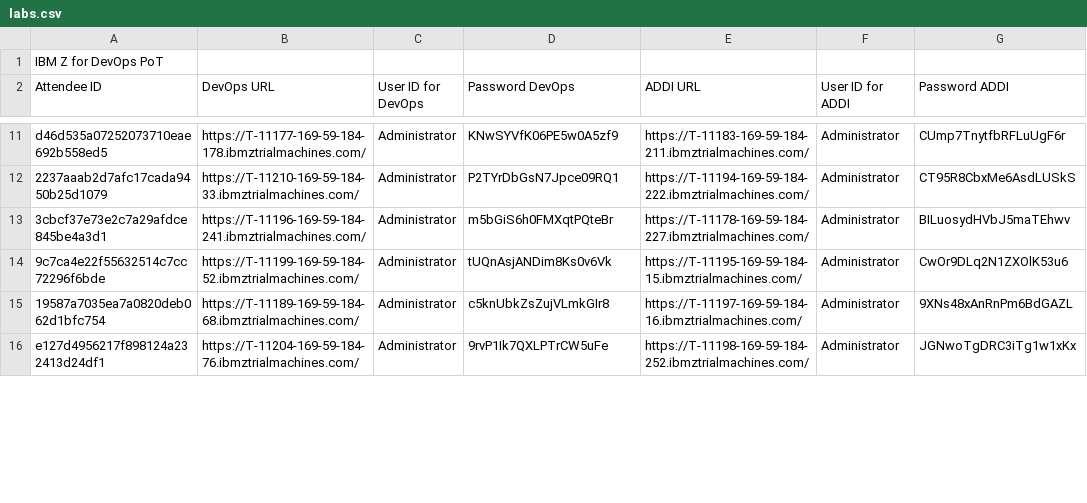
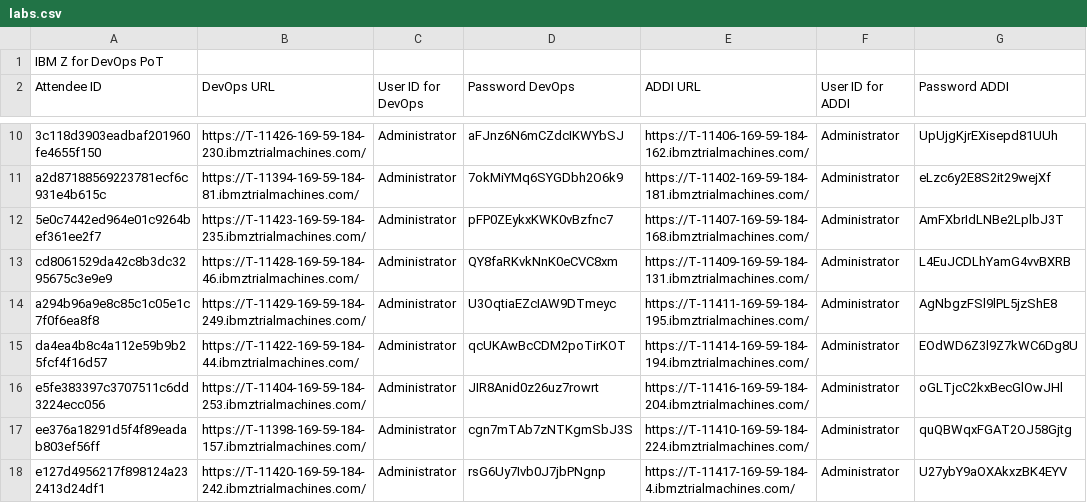
Before and after one commit to DevOps-on-IBMZ/Workshop-Access, a CSV file: labs.csv, drawn as a sheet; only a part is shown, gaps mark what is left out; addresses are those after the commit; the diff covers the shown part only; the diff names each change by its address in the sheet, - before the commit and + after, or states it on an @@ line.

Commit message:
Add files via upload

```diff
--- a/labs.csv
+++ b/labs.csv
-A10 (Attendee ID): d46d535a07252073710eae692b558ed5
+A10 (Attendee ID): 3c118d3903eadbaf201960fe4655f150
-B10 (DevOps URL): https://T-11177-169-59-184-178.ibmztrialmachines.com/
+B10 (DevOps URL): https://T-11426-169-59-184-230.ibmztrialmachines.com/
-D10 (Password DevOps): KNwSYVfK06PE5w0A5zf9
+D10 (Password DevOps): aFJnz6N6mCZdcIKWYbSJ
-E10 (ADDI URL): https://T-11183-169-59-184-211.ibmztrialmachines.com/
+E10 (ADDI URL): https://T-11406-169-59-184-162.ibmztrialmachines.com/
-G10 (Password ADDI): CUmp7TnytfbRFLuUgF6r
+G10 (Password ADDI): UpUjgKjrEXisepd81UUh
-A11 (Attendee ID): 2237aaab2d7afc17cada9450b25d1079
+A11 (Attendee ID): a2d87188569223781ecf6c931e4b615c
-B11 (DevOps URL): https://T-11210-169-59-184-33.ibmztrialmachines.com/
+B11 (DevOps URL): https://T-11394-169-59-184-81.ibmztrialmachines.com/
-D11 (Password DevOps): P2TYrDbGsN7Jpce09RQ1
+D11 (Password DevOps): 7okMiYMq6SYGDbh2O6k9
-E11 (ADDI URL): https://T-11194-169-59-184-222.ibmztrialmachines.com/
+E11 (ADDI URL): https://T-11402-169-59-184-181.ibmztrialmachines.com/
-G11 (Password ADDI): CT95R8CbxMe6AsdLUSkS
+G11 (Password ADDI): eLzc6y2E8S2it29wejXf
-A12 (Attendee ID): 3cbcf37e73e2c7a29afdce845be4a3d1
+A12 (Attendee ID): 5e0c7442ed964e01c9264bef361ee2f7
-B12 (DevOps URL): https://T-11196-169-59-184-241.ibmztrialmachines.com/
+B12 (DevOps URL): https://T-11423-169-59-184-235.ibmztrialmachines.com/
-D12 (Password DevOps): m5bGiS6h0FMXqtPQteBr
+D12 (Password DevOps): pFP0ZEykxKWK0vBzfnc7
-E12 (ADDI URL): https://T-11178-169-59-184-227.ibmztrialmachines.com/
+E12 (ADDI URL): https://T-11407-169-59-184-168.ibmztrialmachines.com/
-G12 (Password ADDI): BILuosydHVbJ5maTEhwv
+G12 (Password ADDI): AmFXbrIdLNBe2LplbJ3T
-A13 (Attendee ID): 9c7ca4e22f55632514c7cc72296f6bde
+A13 (Attendee ID): cd8061529da42c8b3dc3295675c3e9e9
-B13 (DevOps URL): https://T-11199-169-59-184-52.ibmztrialmachines.com/
+B13 (DevOps URL): https://T-11428-169-59-184-46.ibmztrialmachines.com/
-D13 (Password DevOps): tUQnAsjANDim8Ks0v6Vk
+D13 (Password DevOps): QY8faRKvkNnK0eCVC8xm
-E13 (ADDI URL): https://T-11195-169-59-184-15.ibmztrialmachines.com/
+E13 (ADDI URL): https://T-11409-169-59-184-131.ibmztrialmachines.com/
-G13 (Password ADDI): CwOr9DLq2N1ZXOlK53u6
+G13 (Password ADDI): L4EuJCDLhYamG4vvBXRB
-A14 (Attendee ID): 19587a7035ea7a0820deb062d1bfc754
+A14 (Attendee ID): a294b96a9e8c85c1c05e1c7f0f6ea8f8
-B14 (DevOps URL): https://T-11189-169-59-184-68.ibmztrialmachines.com/
+B14 (DevOps URL): https://T-11429-169-59-184-249.ibmztrialmachines.com/
-D14 (Password DevOps): c5knUbkZsZujVLmkGIr8
+D14 (Password DevOps): U3OqtiaEZcIAW9DTmeyc
-E14 (ADDI URL): https://T-11197-169-59-184-16.ibmztrialmachines.com/
+E14 (ADDI URL): https://T-11411-169-59-184-195.ibmztrialmachines.com/
-G14 (Password ADDI): 9XNs48xAnRnPm6BdGAZL
+G14 (Password ADDI): AgNbgzFSl9lPL5jzShE8
+row 15: da4ea4b8c4a112e59b9b25fcf4f16d57 | https://T-11422-169-59-184-44.ibmztrialmachines.com/ | Administrator | qcUKAwBcCDM2poTirKOT | https://T-11414-169-59-184-194.ibmztrialmachines.com/ | Administrator | EOdWD6Z3l9Z7kWC6Dg8U
+row 16: e5fe383397c3707511c6dd3224ecc056 | https://T-11404-169-59-184-253.ibmztrialmachines.com/ | Administrator | JIR8Anid0z26uz7rowrt | https://T-11416-169-59-184-204.ibmztrialmachines.com/ | Administrator | oGLTjcC2kxBecGlOwJHl
+row 17: ee376a18291d5f4f89eadab803ef56ff | https://T-11398-169-59-184-157.ibmztrialmachines.com/ | Administrator | cgn7mTAb7zNTKgmSbJ3S | https://T-11410-169-59-184-224.ibmztrialmachines.com/ | Administrator | quQBWqxFGAT2OJ58Gjtg
-B18 (DevOps URL): https://T-11204-169-59-184-76.ibmztrialmachines.com/
+B18 (DevOps URL): https://T-11420-169-59-184-242.ibmztrialmachines.com/
-D18 (Password DevOps): 9rvP1Ik7QXLPTrCW5uFe
+D18 (Password DevOps): rsG6Uy7Ivb0J7jbPNgnp
-E18 (ADDI URL): https://T-11198-169-59-184-252.ibmztrialmachines.com/
+E18 (ADDI URL): https://T-11417-169-59-184-4.ibmztrialmachines.com/
-G18 (Password ADDI): JGNwoTgDRC3iTg1w1xKx
+G18 (Password ADDI): U27ybY9aOXAkxzBK4EYV
```
Also changed, not shown: 3 added rows, 15 removed rows and 35 edited cells elsewhere in this file.
